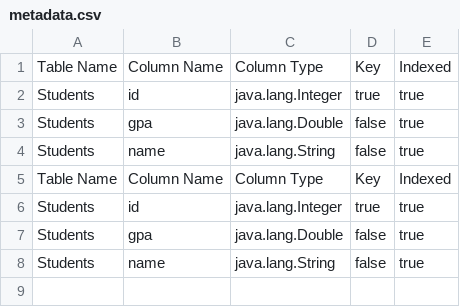
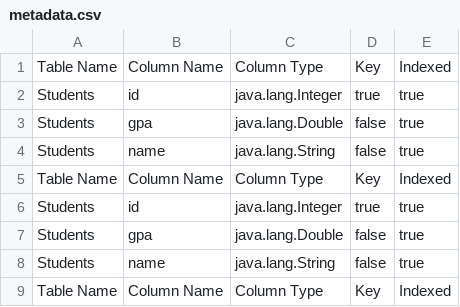
Before and after one commit to YasmineOsama/Y-M-Take2, a CSV file: data/metadata.csv, drawn as a sheet; the diff names each change by its address in the sheet, - before the commit and + after, or states it on an @@ line.

```diff
--- a/data/metadata.csv
+++ b/data/metadata.csv
+row 9: Table Name | Column Name | Column Type | Key | Indexed
```
Also changed, not shown: 2 other files.
